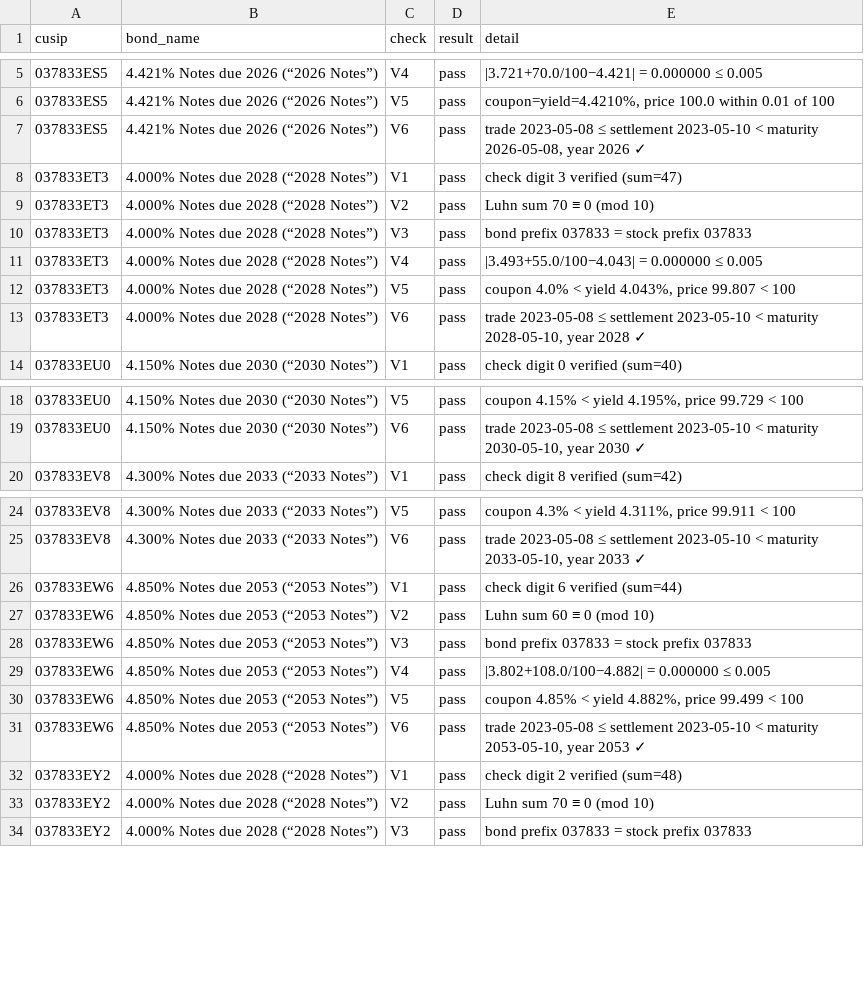
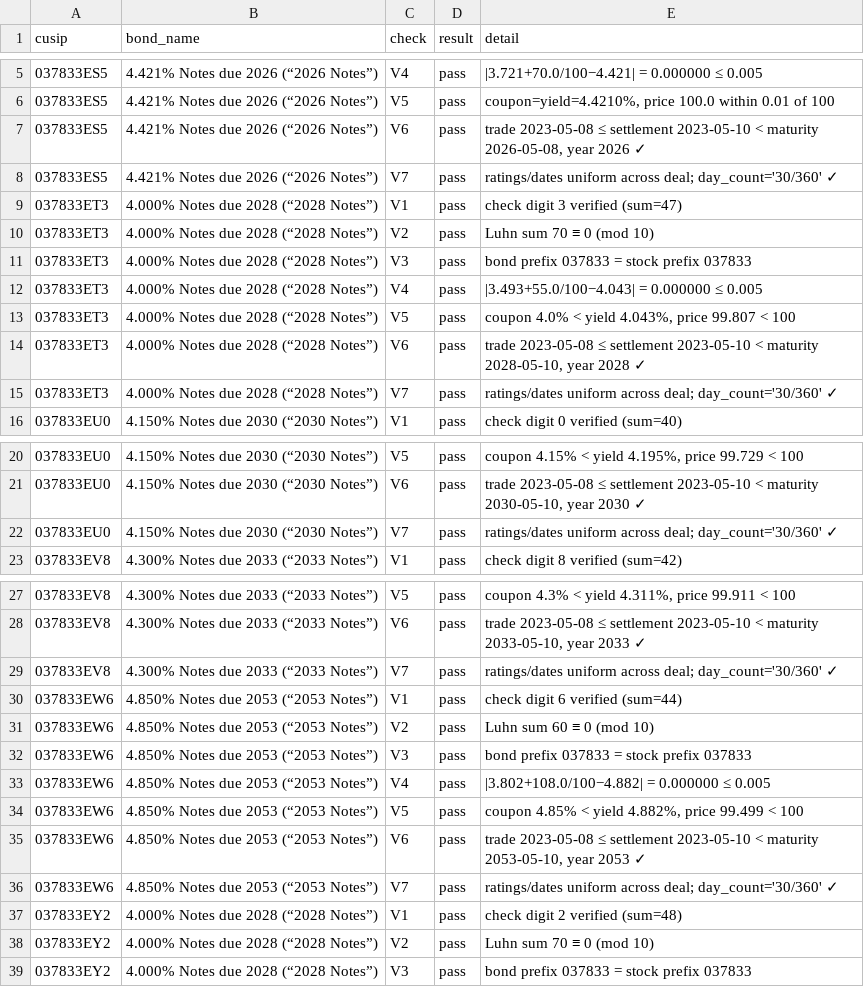
Before and after one commit to Adwait197/-Finance-Reference-Data-Platform, a CSV file: data/processed/module5_validation.csv, drawn as a sheet; only a part is shown, gaps mark what is left out; the diff covers the shown part only; the diff names each change by its address in the sheet, - before the commit and + after, or states it on an @@ line.

```diff
--- a/data/processed/module5_validation.csv
+++ b/data/processed/module5_validation.csv
+row 8: 037833ES5 | 4.421% Notes due 2026 (“2026 Notes”) | V7 | pass | ratings/dates uniform across deal; day_count='30/360' ✓
+row 15: 037833ET3 | 4.000% Notes due 2028 (“2028 Notes”) | V7 | pass | ratings/dates uniform across deal; day_count='30/360' ✓
+row 22: 037833EU0 | 4.150% Notes due 2030 (“2030 Notes”) | V7 | pass | ratings/dates uniform across deal; day_count='30/360' ✓
+row 29: 037833EV8 | 4.300% Notes due 2033 (“2033 Notes”) | V7 | pass | ratings/dates uniform across deal; day_count='30/360' ✓
+row 36: 037833EW6 | 4.850% Notes due 2053 (“2053 Notes”) | V7 | pass | ratings/dates uniform across deal; day_count='30/360' ✓
```
Also changed, not shown: 11 added rows elsewhere in this file, 5 other files.
